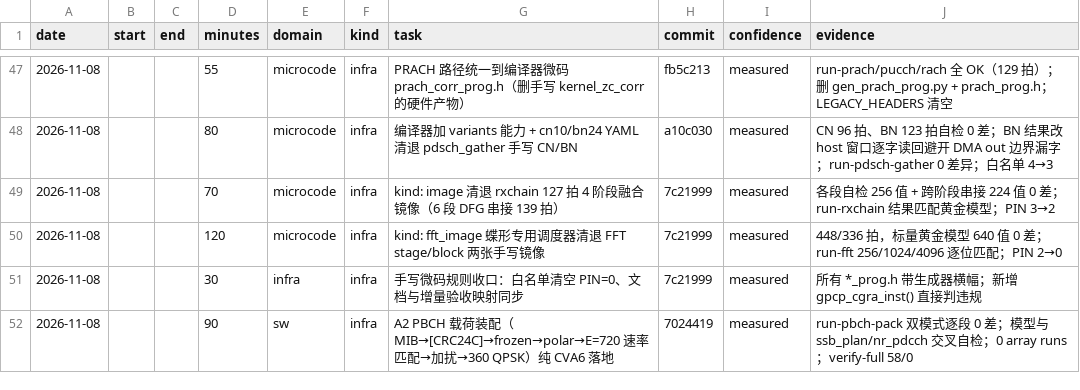
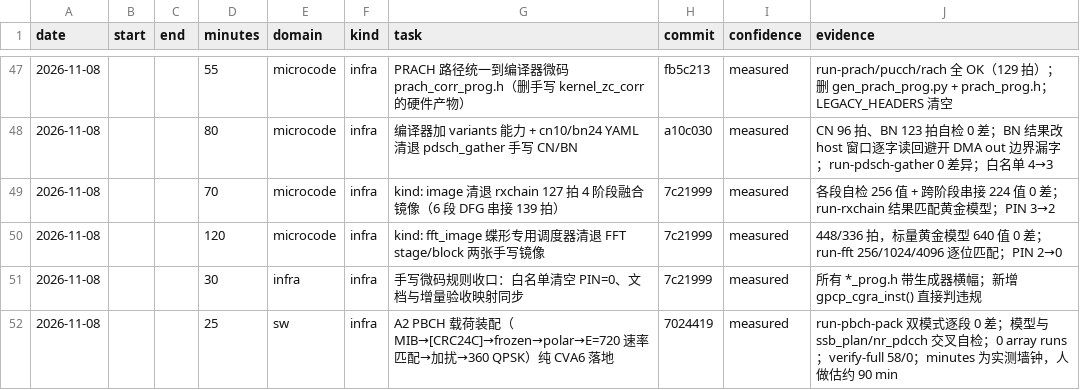
Before and after one commit to 229226/GPCP, a CSV file: docs/dev-log.csv, drawn as a sheet; only a part is shown, gaps mark what is left out.

Commit message:
devlog: use measured wall-clock minutes for the A2 entry

```diff
--- a/docs/dev-log.csv
+++ b/docs/dev-log.csv
@@ -51,2 +51,2 @@ date,start,end,minutes,domain,kind,task,commit,confidence,evidence
 2026-11-08,,,30,infra,infra,手写微码规则收口：白名单清空 PIN=0、文档与增量验收映射同步,7c21999,measured,所有 *_prog.h 带生成器横幅；新增 gpcp_cgra_inst() 直接判违规
-2026-11-08,,,90,sw,infra,A2 PBCH 载荷装配（MIB→[CRC24C]→frozen→polar→E=720 速率匹配→加扰→360 QPSK）纯 CVA6 落地,7024419,measured,run-pbch-pack 双模式逐段 0 差；模型与 ssb_plan/nr_pdcch 交叉自检；0 array runs；verify-full 58/0
+2026-11-08,,,25,sw,infra,A2 PBCH 载荷装配（MIB→[CRC24C]→frozen→polar→E=720 速率匹配→加扰→360 QPSK）纯 CVA6 落地,7024419,measured,run-pbch-pack 双模式逐段 0 差；模型与 ssb_plan/nr_pdcch 交叉自检；0 array runs；verify-full 58/0；minutes 为实测墙钟，人做估约 90 min
```
